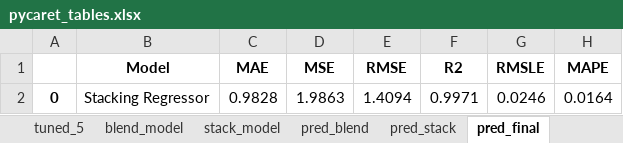
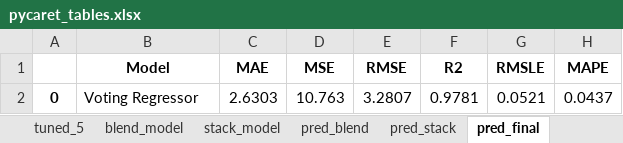
Before and after one commit to faridjn/WTI_Crude_Oil_Price_Prediction_Using_ML, an Excel workbook: models/regression_model_1m/pycaret_tables.xlsx, sheet pred_final, drawn as a sheet; values as stored, in another font and other column widths than the file's, no borders; removed rows and columns are numbered as before the commit, all else as after; the diff names each change by its address in the sheet, - before the commit and + after, or states it on an @@ line.

```diff
--- a/models/regression_model_1m/pycaret_tables.xlsx (sheet pred_final)
+++ b/models/regression_model_1m/pycaret_tables.xlsx (sheet pred_final)
-row 2: 0 | Stacking Regressor | 0.9828 | 1.9863 | 1.4094 | 0.9971 | 0.0246 | 0.0164
+row 2: 0 | Voting Regressor | 2.6303 | 10.763 | 3.2807 | 0.9781 | 0.0521 | 0.0437
```
Also changed, not shown: sheet compare_models, sheet tuned_5, sheet tuned_4, sheet tuned_1, sheet tuned_2, sheet blend_model, 4 more sheets, models/pred_tables.xlsx, 8 other files.
